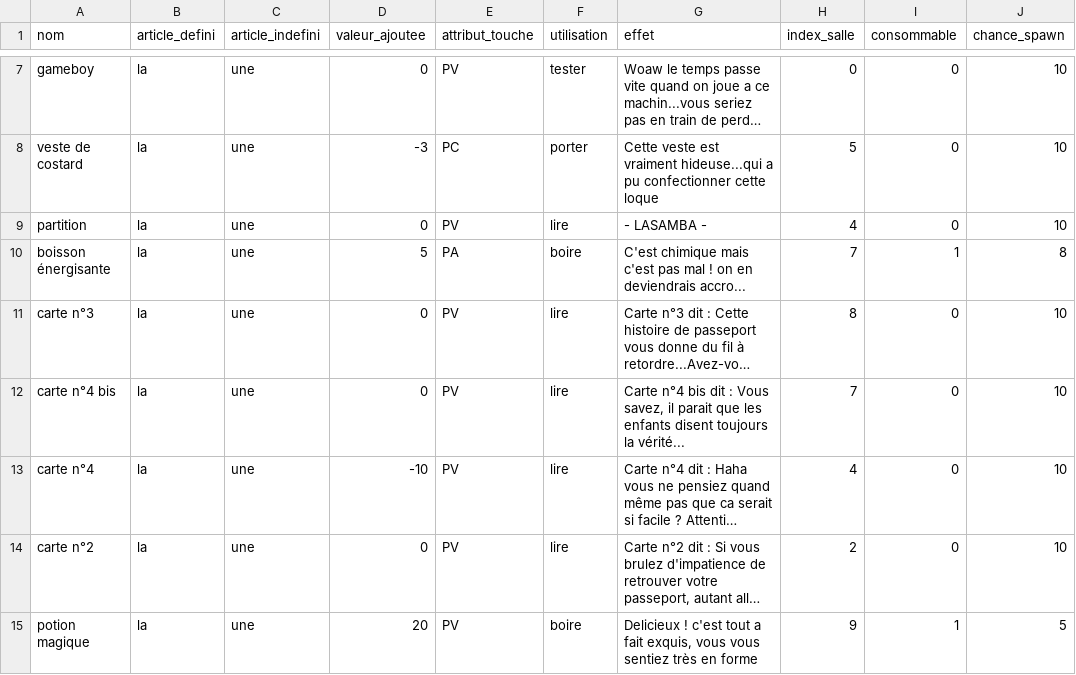
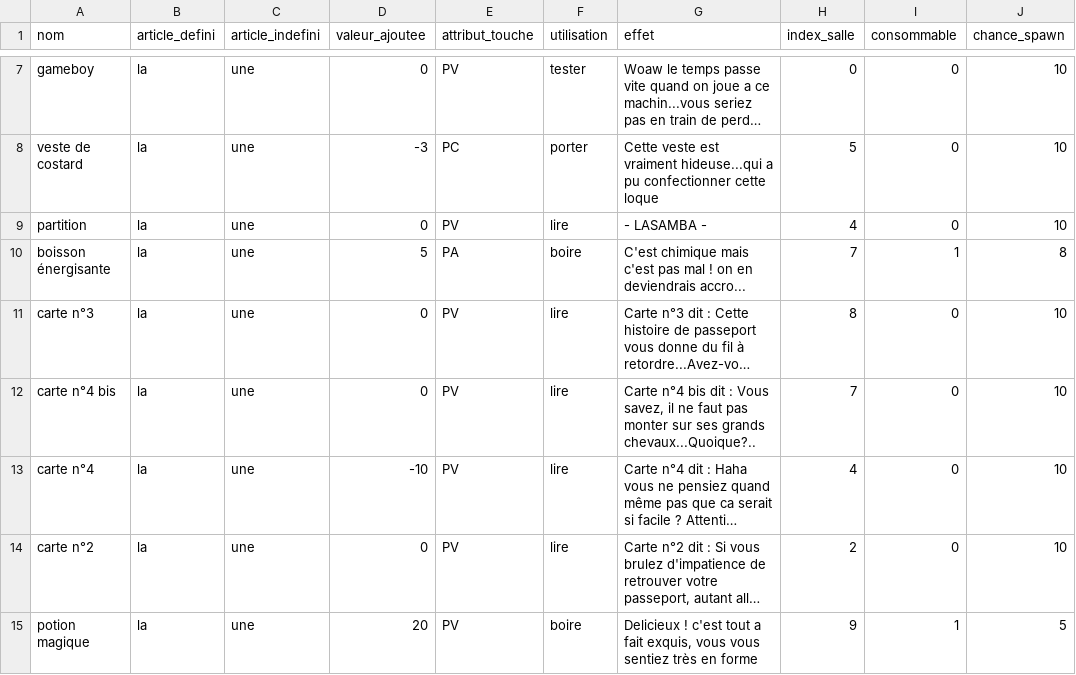
Before and after one commit to gabrielmenevis/projet-java, a CSV file: files/objets.csv, drawn as a sheet; only a part is shown, gaps mark what is left out; long unchanged cells end in …; the diff names each change by its address in the sheet, - before the commit and + after, or states it on an @@ line.

```diff
--- a/files/objets.csv
+++ b/files/objets.csv
-G12 (effet): …savez, il parait que les enfants disent toujours la vérité...
+G12 (effet): …savez, il ne faut pas monter sur ses grands chevaux...Quoique?..
```
Also changed, not shown: files/pnjspecial.csv, 6 other files.
